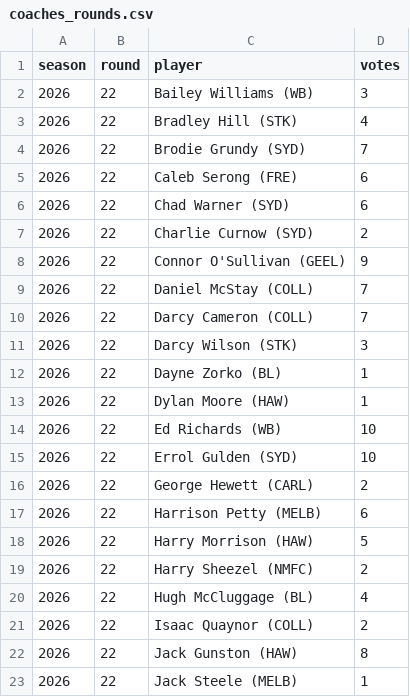
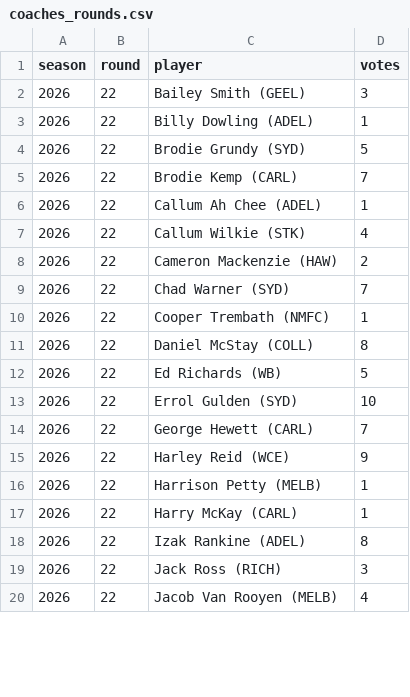
Before and after one commit to PortParkStudios/afl-radar-data, a CSV file: scripts/afl/coaches_rounds.csv, drawn as a sheet; only a part is shown; the diff covers the shown part only.

```diff
--- a/scripts/afl/coaches_rounds.csv
+++ b/scripts/afl/coaches_rounds.csv
@@ -1,23 +1,20 @@
 season,round,player,votes
-2026,22,Bailey Williams (WB),3
-2026,22,Bradley Hill (STK),4
-2026,22,Brodie Grundy (SYD),7
-2026,22,Caleb Serong (FRE),6
-2026,22,Chad Warner (SYD),6
-2026,22,Charlie Curnow (SYD),2
-2026,22,Connor O'Sullivan (GEEL),9
-2026,22,Daniel McStay (COLL),7
-2026,22,Darcy Cameron (COLL),7
-2026,22,Darcy Wilson (STK),3
-2026,22,Dayne Zorko (BL),1
-2026,22,Dylan Moore (HAW),1
-2026,22,Ed Richards (WB),10
+2026,22,Bailey Smith (GEEL),3
+2026,22,Billy Dowling (ADEL),1
+2026,22,Brodie Grundy (SYD),5
+2026,22,Brodie Kemp (CARL),7
+2026,22,Callum Ah Chee (ADEL),1
+2026,22,Callum Wilkie (STK),4
+2026,22,Cameron Mackenzie (HAW),2
+2026,22,Chad Warner (SYD),7
+2026,22,Cooper Trembath (NMFC),1
+2026,22,Daniel McStay (COLL),8
+2026,22,Ed Richards (WB),5
 2026,22,Errol Gulden (SYD),10
-2026,22,George Hewett (CARL),2
-2026,22,Harrison Petty (MELB),6
-2026,22,Harry Morrison (HAW),5
-2026,22,Harry Sheezel (NMFC),2
-2026,22,Hugh McCluggage (BL),4
-2026,22,Isaac Quaynor (COLL),2
-2026,22,Jack Gunston (HAW),8
-2026,22,Jack Steele (MELB),1
+2026,22,George Hewett (CARL),7
+2026,22,Harley Reid (WCE),9
+2026,22,Harrison Petty (MELB),1
+2026,22,Harry McKay (CARL),1
+2026,22,Izak Rankine (ADEL),8
+2026,22,Jack Ross (RICH),3
+2026,22,Jacob Van Rooyen (MELB),4
```
Also changed, not shown: 9 added rows, 3 removed rows and 42 edited cells elsewhere in this file, scripts/afl/honours_coaches.csv, 8 other files.
